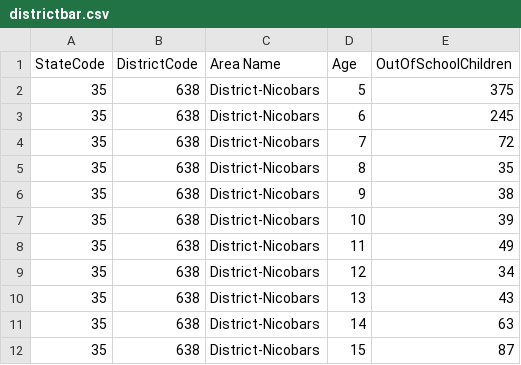
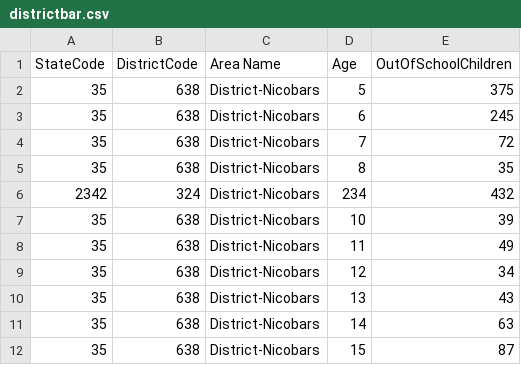
Before and after one commit to amylavara/Out-of-School-Children-In-India, a CSV file: districtbar.csv, drawn as a sheet; only a part is shown; removed rows and columns are numbered as before the commit, all else as after; the diff names each change by its address in the sheet, - before the commit and + after, or states it on an @@ line.

Commit message:
dowoekd

```diff
--- a/districtbar.csv
+++ b/districtbar.csv
-row 6: 35 | 638 | District-Nicobars | 9 | 38
+row 6: 2342 | 324 | District-Nicobars | 234 | 432
```
